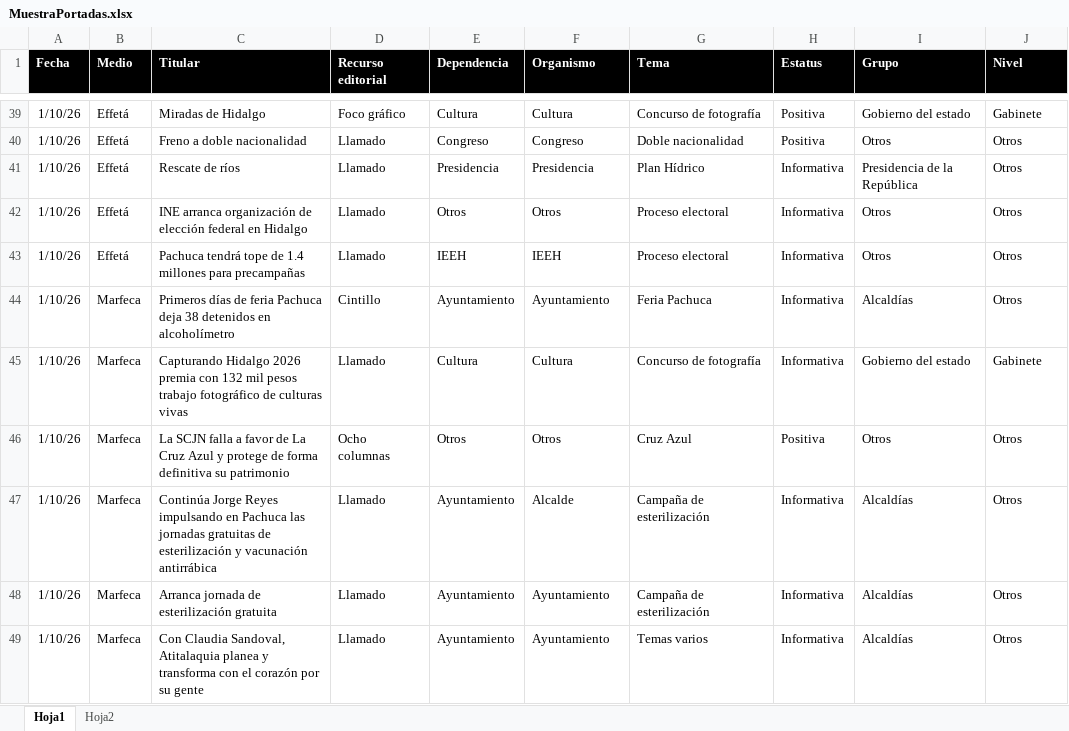
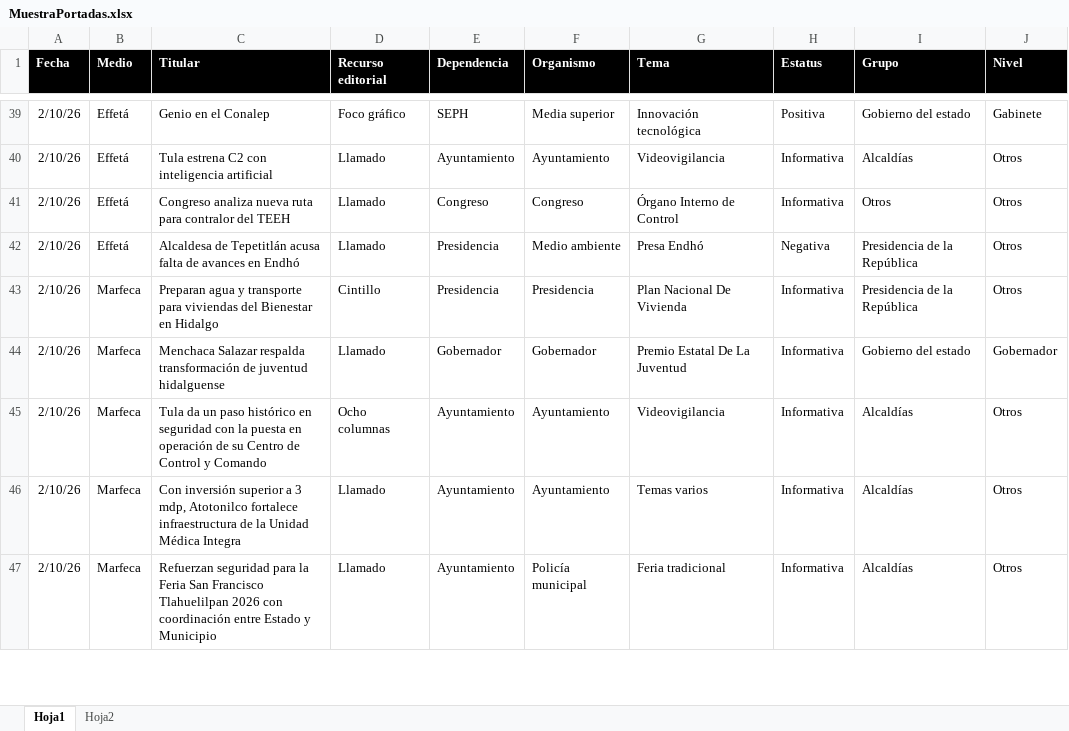
Before and after one commit to thelonious9/Reporteportadas, an Excel workbook: MuestraPortadas.xlsx, sheet Hoja1, drawn as a sheet; only a part is shown, gaps mark what is left out; values as stored, in another font and other column widths than the file's, no borders; table styles not drawn; removed rows and columns are numbered as before the commit, all else as after; the diff covers the shown part only; the diff names each change by its address in the sheet, - before the commit and + after, or states it on an @@ line.

```diff
--- a/MuestraPortadas.xlsx (sheet Hoja1)
+++ b/MuestraPortadas.xlsx (sheet Hoja1)
-A39 (Fecha): 1/10/26
+A39 (Fecha): 2/10/26
-C39 (Titular): Miradas de Hidalgo
+C39 (Titular): Genio en el Conalep
-E39 (Dependencia): Cultura
+E39 (Dependencia): SEPH
-F39 (Organismo): Cultura
+F39 (Organismo): Media superior
-G39 (Tema): Concurso de fotografía
+G39 (Tema): Innovación tecnológica
+row 40: 2/10/26 | Effetá | Tula estrena C2 con inteligencia artificial | Llamado | Ayuntamiento | Ayuntamiento | Videovigilancia | Informativa | Alcaldías | Otros
-A41:A42 (Fecha): 1/10/26
+A41:A42 (Fecha): 2/10/26
-C41 (Titular): Freno a doble nacionalidad
+C41 (Titular): Congreso analiza nueva ruta para contralor del TEEH
-G41 (Tema): Doble nacionalidad
+G41 (Tema): Órgano Interno de Control
-H41 (Estatus): Positiva
+H41 (Estatus): Informativa
-C42 (Titular): Rescate de ríos
+C42 (Titular): Alcaldesa de Tepetitlán acusa falta de avances en Endhó
-F42 (Organismo): Presidencia
+F42 (Organismo): Medio ambiente
-G42 (Tema): Plan Hídrico
+G42 (Tema): Presa Endhó
-H42 (Estatus): Informativa
+H42 (Estatus): Negativa
-row 42: 1/10/26 | Effetá | INE arranca organización de elección federal en Hidalgo | Llamado | Otros | Otros | Proceso electoral | Informativa | Otros | Otros
-row 43: 1/10/26 | Effetá | Pachuca tendrá tope de 1.4 millones para precampañas | Llamado | IEEH | IEEH | Proceso electoral | Informativa | Otros | Otros
+row 43: 2/10/26 | Marfeca | Preparan agua y transporte para viviendas del Bienestar en Hidalgo | Cintillo | Presidencia | Presidencia | Plan Nacional De Vivienda | Informativa | Presidencia de la República | Otros
+row 44: 2/10/26 | Marfeca | Menchaca Salazar respalda transformación de juventud hidalguense | Llamado | Gobernador | Gobernador | Premio Estatal De La Juventud | Informativa | Gobierno del estado | Gobernador
-A45 (Fecha): 1/10/26
+A45 (Fecha): 2/10/26
-C45 (Titular): Primeros días de feria Pachuca deja 38 detenidos en alcoholímetro
+C45 (Titular): Tula da un paso histórico en seguridad con la puesta en operación de su Centro de Control y Comando
-D45 (Recurso editorial): Cintillo
+D45 (Recurso editorial): Ocho columnas
-G45 (Tema): Feria Pachuca
+G45 (Tema): Videovigilancia
-row 45: 1/10/26 | Marfeca | Capturando Hidalgo 2026 premia con 132 mil pesos trabajo fotográfico de culturas vivas | Llamado | Cultura | Cultura | Concurso de fotografía | Informativa | Gobierno del estado | Gabinete
-row 46: 1/10/26 | Marfeca | La SCJN falla a favor de La Cruz Azul y protege de forma definitiva su patrimonio | Ocho columnas | Otros | Otros | Cruz Azul | Positiva | Otros | Otros
-row 47: 1/10/26 | Marfeca | Continúa Jorge Reyes impulsando en Pachuca las jornadas gratuitas de esterilización y vacunación antirrábica | Llamado | Ayuntamiento | Alcalde | Campaña de esterilización | Informativa | Alcaldías | Otros
-A46:A47 (Fecha): 1/10/26
+A46:A47 (Fecha): 2/10/26
-C46 (Titular): Arranca jornada de esterilización gratuita
+C46 (Titular): Con inversión superior a 3 mdp, Atotonilco fortalece infraestructura de la Unidad Médica Integra
-G46 (Tema): Campaña de esterilización
+G46 (Tema): Temas varios
-C47 (Titular): Con Claudia Sandoval, Atitalaquia planea y transforma con el corazón por su gente
+C47 (Titular): Refuerzan seguridad para la Feria San Francisco Tlahuelilpan 2026 con coordinación entre Estado y Municipio
-F47 (Organismo): Ayuntamiento
+F47 (Organismo): Policía municipal
-G47 (Tema): Temas varios
+G47 (Tema): Feria tradicional
```
Also changed, not shown: 30 added rows, 28 removed rows and 88 edited cells elsewhere in this sheet, 3 other files.
